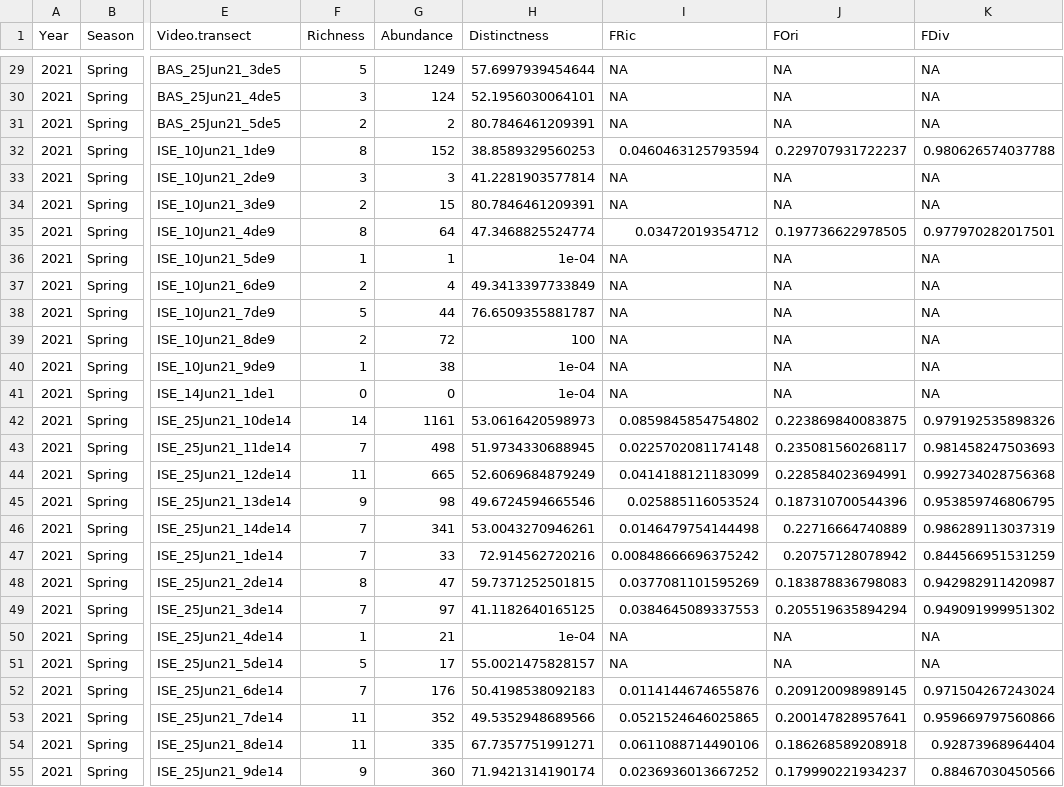
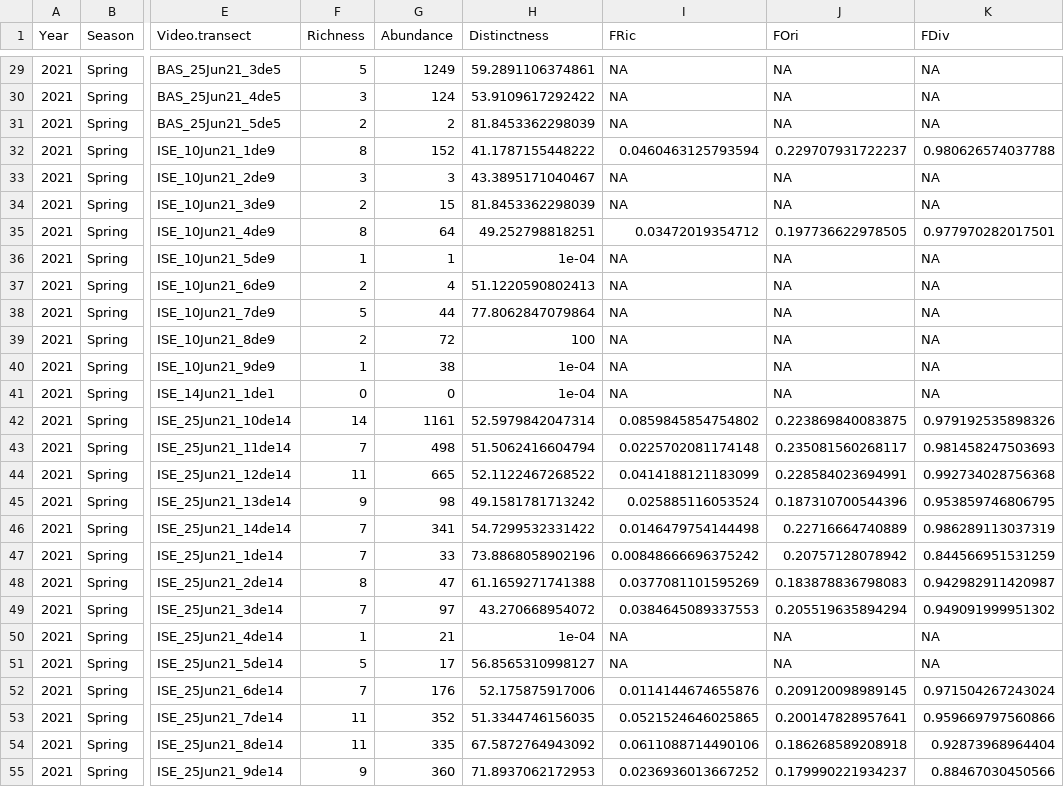
Before and after one commit to Kromorg/partial-refuge-goc, a CSV file: Data/Diversity_indices.csv, drawn as a sheet; only a part is shown, gaps mark what is left out; the diff covers the shown part only; the diff names each change by its address in the sheet, - before the commit and + after, or states it on an @@ line.

```diff
--- a/Data/Diversity_indices.csv
+++ b/Data/Diversity_indices.csv
-H29 (Distinctness): 57.6997939454644
+H29 (Distinctness): 59.2891106374861
-H30 (Distinctness): 52.1956030064101
+H30 (Distinctness): 53.9109617292422
-H31 (Distinctness): 80.7846461209391
+H31 (Distinctness): 81.8453362298039
-H32 (Distinctness): 38.8589329560253
+H32 (Distinctness): 41.1787155448222
-H33 (Distinctness): 41.2281903577814
+H33 (Distinctness): 43.3895171040467
-H34 (Distinctness): 80.7846461209391
+H34 (Distinctness): 81.8453362298039
-H35 (Distinctness): 47.3468825524774
+H35 (Distinctness): 49.252798818251
-H37 (Distinctness): 49.3413397733849
+H37 (Distinctness): 51.1220590802413
-H38 (Distinctness): 76.6509355881787
+H38 (Distinctness): 77.8062847079864
-H42 (Distinctness): 53.0616420598973
+H42 (Distinctness): 52.5979842047314
-H43 (Distinctness): 51.9734330688945
+H43 (Distinctness): 51.5062416604794
-H44 (Distinctness): 52.6069684879249
+H44 (Distinctness): 52.1122467268522
-H45 (Distinctness): 49.6724594665546
+H45 (Distinctness): 49.1581781713242
-H46 (Distinctness): 53.0043270946261
+H46 (Distinctness): 54.7299532331422
-H47 (Distinctness): 72.914562720216
+H47 (Distinctness): 73.8868058902196
-H48 (Distinctness): 59.7371252501815
+H48 (Distinctness): 61.1659271741388
-H49 (Distinctness): 41.1182640165125
+H49 (Distinctness): 43.270668954072
-H51 (Distinctness): 55.0021475828157
+H51 (Distinctness): 56.8565310998127
-H52 (Distinctness): 50.4198538092183
+H52 (Distinctness): 52.175875917006
-H53 (Distinctness): 49.5352948689566
+H53 (Distinctness): 51.3344746156035
-H54 (Distinctness): 67.7357751991271
+H54 (Distinctness): 67.5872764943092
-H55 (Distinctness): 71.9421314190174
+H55 (Distinctness): 71.8937062172953
```
Also changed, not shown: 158 edited cells elsewhere in this file, 1 other file.
